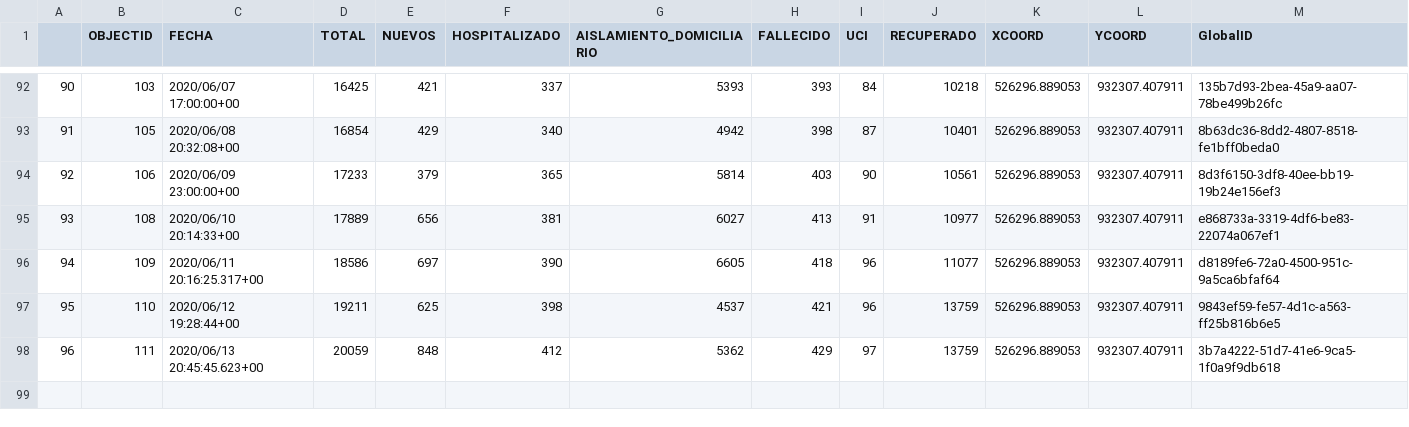
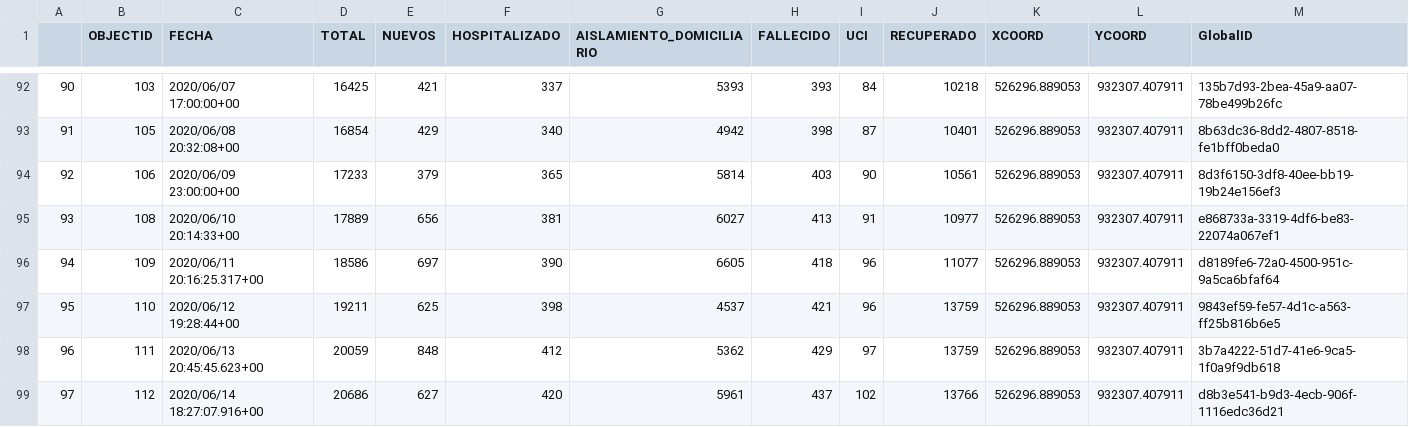
Before and after one commit to Sud-Austral/Datos_Panama, a CSV file: ARGIS/CASOS_ACUMULATIVOS.csv, drawn as a sheet; only a part is shown, gaps mark what is left out.

```diff
--- a/ARGIS/CASOS_ACUMULATIVOS.csv
+++ b/ARGIS/CASOS_ACUMULATIVOS.csv
@@ -98 +98,2 @@
 96,111,2020/06/13 20:45:45.623+00,20059,848,412,5362,429,97,13759,526296.889053,932307.407911,3b7a4222-51d7-41e6-9ca5-1f0a9f9db618
+97,112,2020/06/14 18:27:07.916+00,20686,627,420,5961,437,102,13766,526296.889053,932307.407911,d8b3e541-b9d3-4ecb-906f-1116edc36d21
```
Also changed, not shown: ARGIS/HISTORICO_PRUEBAS.csv.
